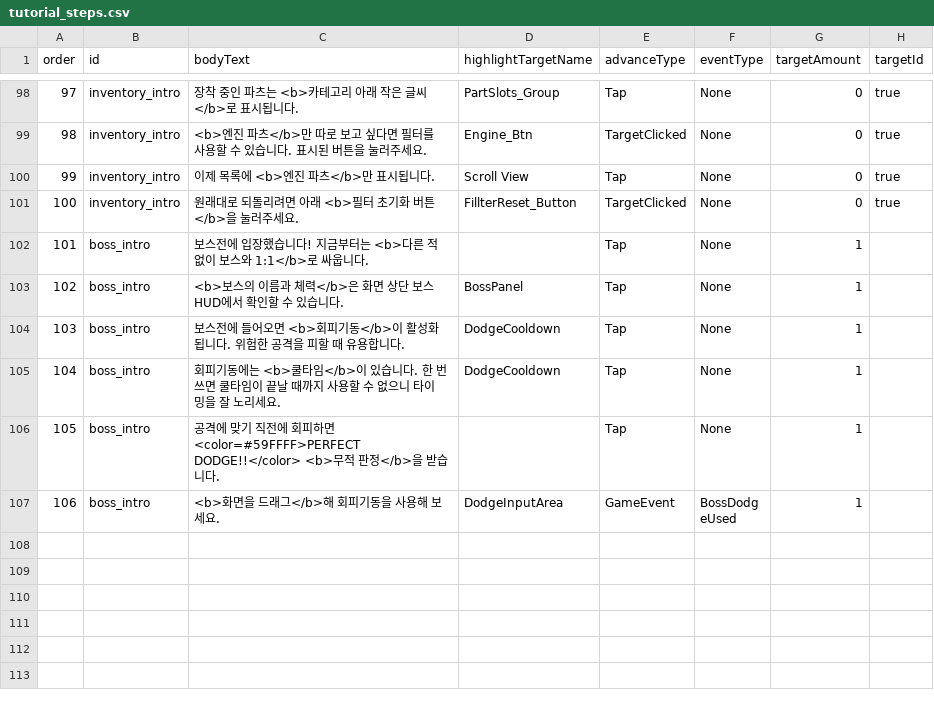
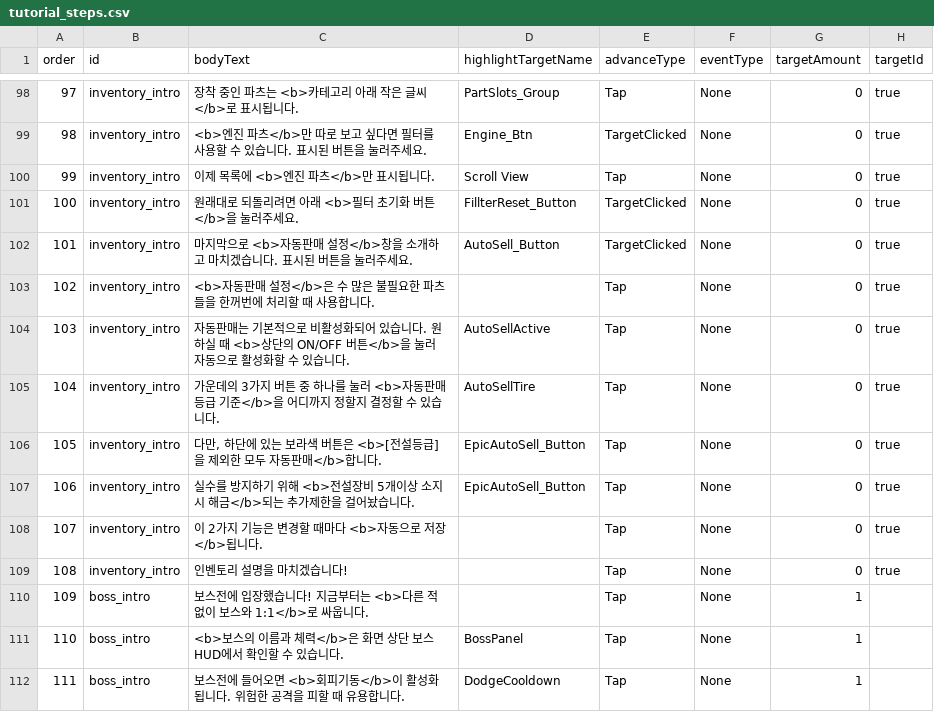
Before and after one commit to myth0629/CT03-RedBreacher-Portfolio, a CSV file: Assets/Resources/Tutorial/tutorial_steps.csv, drawn as a sheet; only a part is shown, gaps mark what is left out; the shorter side is filled out with more unchanged rows; addresses are those after the commit; the diff names each change by its address in the sheet, - before the commit and + after, or states it on an @@ line.

Commit message:
자동판매 기능 기본값 변경(비활성화) / 자동판매 설정창 튜토리얼 추가
- 게임초반부터 자동판매 기능을 모른채 기본적으로 켜버리는 불상사를 방지하기 위해 기본값을 비활성화로 변경
- 자동판매 설정창 튜토리얼 구간을 추가 (인벤토리 카테고리 필터 초기화 다음부터 시작됨.)

```diff
--- a/Assets/Resources/Tutorial/tutorial_steps.csv
+++ b/Assets/Resources/Tutorial/tutorial_steps.csv
+row 102: 101 | inventory_intro | 마지막으로 <b>자동판매 설정</b>창을 소개하고 마치겠습니다. 표시된 버튼을 눌러주세요. | AutoSell_Button | TargetClicked | None | 0 | true
+row 103: 102 | inventory_intro | <b>자동판매 설정</b>은 수 많은 불필요한 파츠들을 한꺼번에 처리할 때 사용합니다. |  | Tap | None | 0 | true
+row 104: 103 | inventory_intro | 자동판매는 기본적으로 비활성화되어 있습니다. 원하실 때 <b>상단의 ON/OFF 버튼</b>을 눌러 자동으로 활성화할 수 있습니다. | AutoSellActive | Tap | None | 0 | true
+row 105: 104 | inventory_intro | 가운데의 3가지 버튼 중 하나를 눌러 <b>자동판매 등급 기준</b>을 어디까지 정할지 결정할 수 있습니다. | AutoSellTire | Tap | None | 0 | true
+row 106: 105 | inventory_intro | 다만, 하단에 있는 보라색 버튼은 <b>[전설등급]을 제외한 모두 자동판매</b>합니다. | EpicAutoSell_Button | Tap | None | 0 | true
+row 107: 106 | inventory_intro | 실수를 방지하기 위해 <b>전설장비 5개이상 소지 시 해금</b>되는 추가제한을 걸어놨습니다. | EpicAutoSell_Button | Tap | None | 0 | true
+row 108: 107 | inventory_intro | 이 2가지 기능은 변경할 때마다 <b>자동으로 저장</b>됩니다. |  | Tap | None | 0 | true
+row 109: 108 | inventory_intro | 인벤토리 설명을 마치겠습니다! |  | Tap | None | 0 | true
@@ column A (order) renumbered from row 110 down @@
```
Also changed, not shown: 5 other files.
